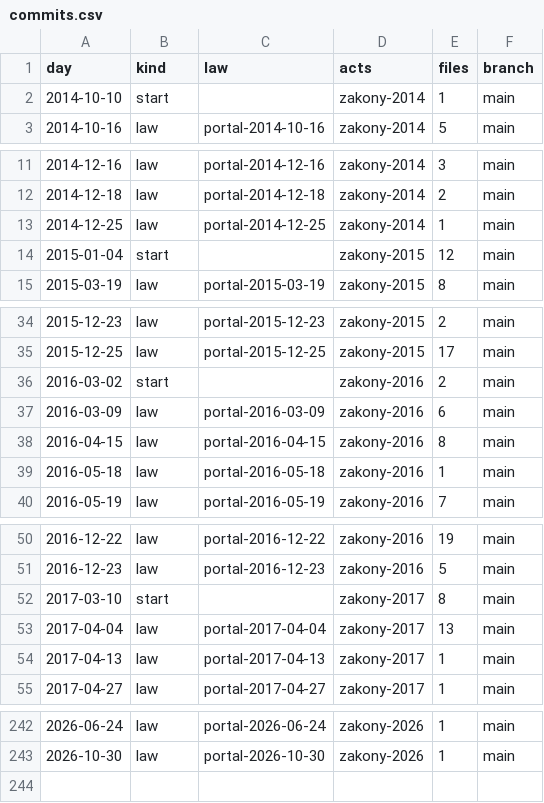
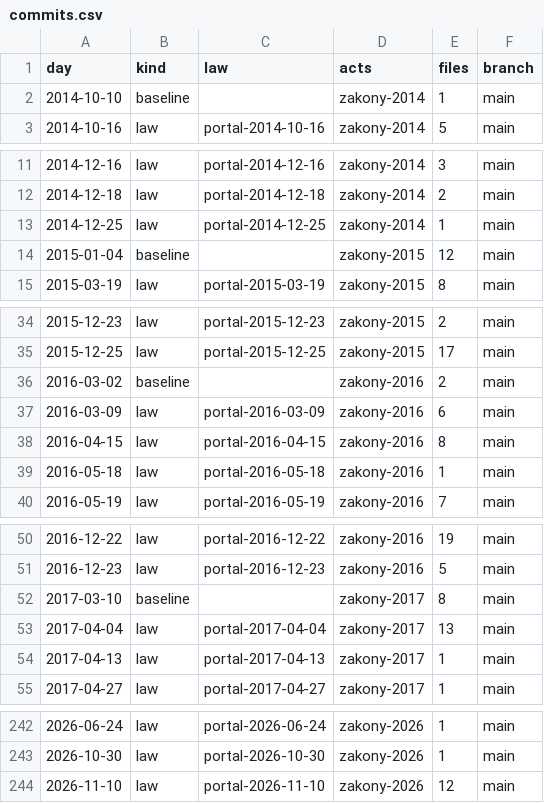
Before and after one commit to lexifina/russia-kaliningrad-law, a CSV file: data/commits.csv, drawn as a sheet; only a part is shown, gaps mark what is left out; the diff covers the shown part only.

Commit message:
Documentation, tables, tools and REPRODUCE.md
Appended 1 commits to 3b67a513c26a; corpus sha256 f1913048d0946498e02d96f688842dcdd35221de0dc306301d0ac2a76c226db8, data retrieved 2026-11-24.

Kind: documentation
Check: ru-pravo-kaliningrad-20261124T133852Z

```diff
--- a/data/commits.csv
+++ b/data/commits.csv
@@ -1,3 +1,3 @@
 day,kind,law,acts,files,branch
-2014-10-10,start,,zakony-2014,1,main
+2014-10-10,baseline,,zakony-2014,1,main
 2014-10-16,law,portal-2014-10-16,zakony-2014,5,main
@@ -13,3 +13,3 @@ day,kind,law,acts,files,branch
 2014-12-25,law,portal-2014-12-25,zakony-2014,1,main
-2015-01-04,start,,zakony-2015,12,main
+2015-01-04,baseline,,zakony-2015,12,main
 2015-03-19,law,portal-2015-03-19,zakony-2015,8,main
@@ -35,3 +35,3 @@ day,kind,law,acts,files,branch
 2015-12-25,law,portal-2015-12-25,zakony-2015,17,main
-2016-03-02,start,,zakony-2016,2,main
+2016-03-02,baseline,,zakony-2016,2,main
 2016-03-09,law,portal-2016-03-09,zakony-2016,6,main
@@ -51,3 +51,3 @@ day,kind,law,acts,files,branch
 2016-12-23,law,portal-2016-12-23,zakony-2016,5,main
-2017-03-10,start,,zakony-2017,8,main
+2017-03-10,baseline,,zakony-2017,8,main
 2017-04-04,law,portal-2017-04-04,zakony-2017,13,main
@@ -243 +243,2 @@ day,kind,law,acts,files,branch
 2026-10-30,law,portal-2026-10-30,zakony-2026,1,main
+2026-11-10,law,portal-2026-11-10,zakony-2026,12,main
```
Also changed, not shown: 9 edited cells elsewhere in this file, data/laws.csv, 26 other files.
